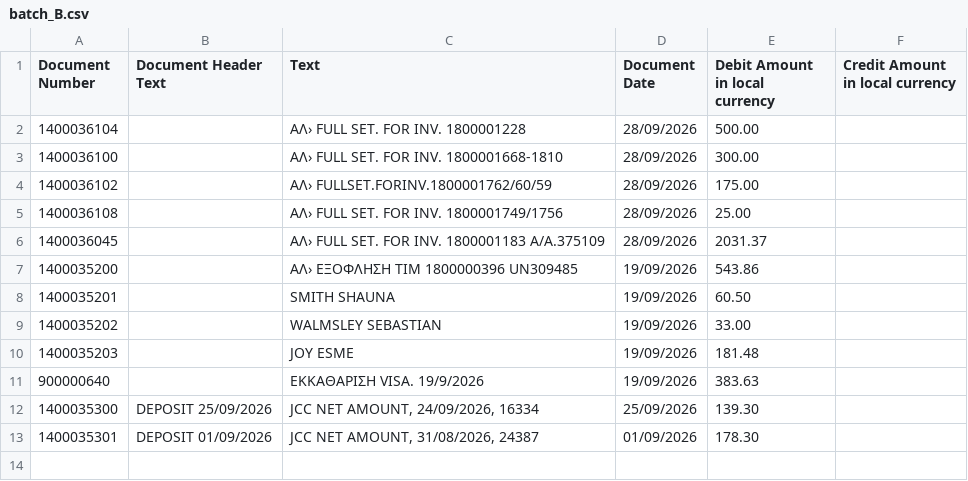
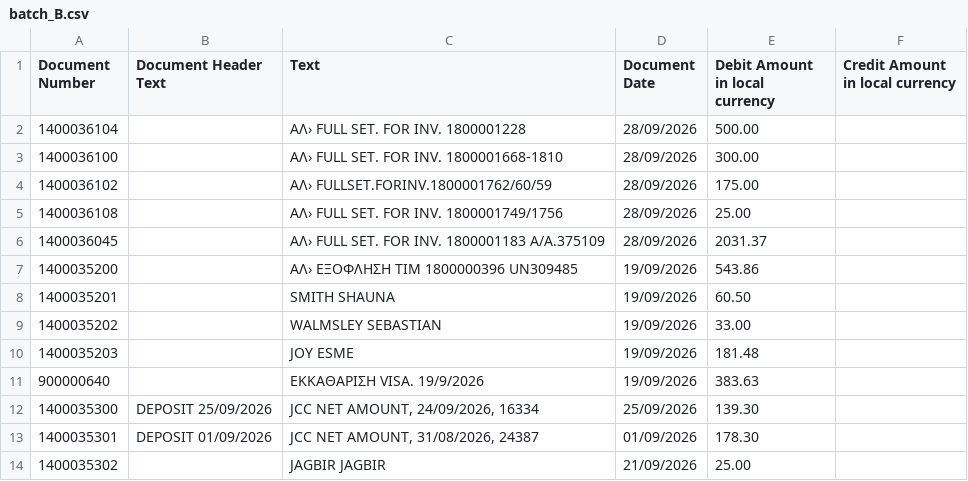
Before and after one commit to msouzou-debug/marsou, a CSV file: recon-tool/samples/batch_B.csv, drawn as a sheet; the diff names each change by its address in the sheet, - before the commit and + after, or states it on an @@ line.

```diff
--- a/recon-tool/samples/batch_B.csv
+++ b/recon-tool/samples/batch_B.csv
+row 14: 1400035302 |  | JAGBIR JAGBIR | 21/09/2026 | 25.00
```
Also changed, not shown: recon-tool/samples/batch_A.csv, 5 other files.
